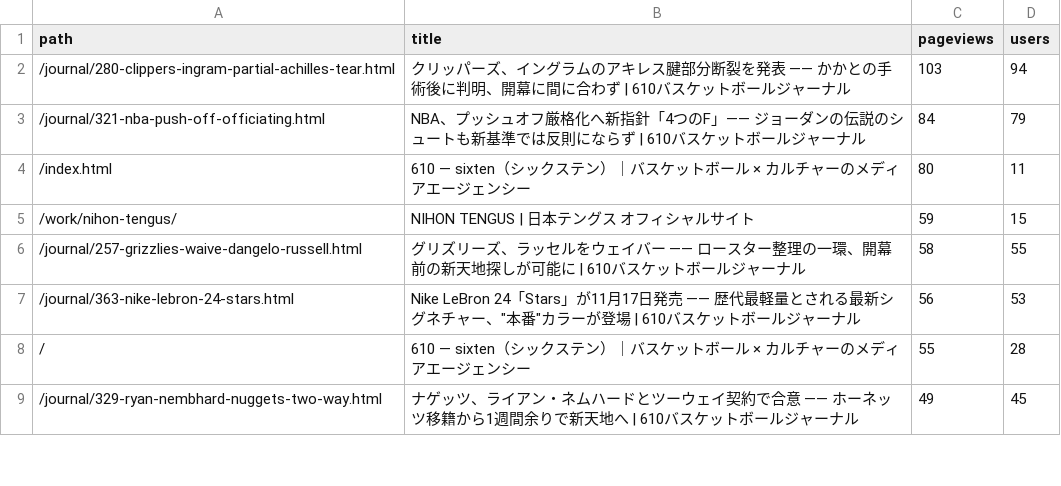
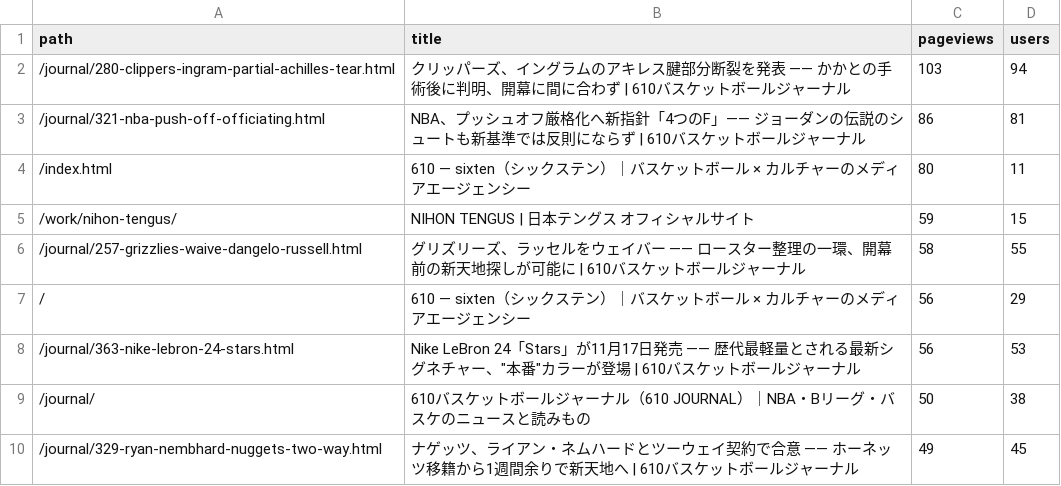
Before and after one commit to 610chris/610-sixten, a CSV file: journal_auto/analytics/data/daily/ga4_articles_28d.csv, drawn as a sheet; only a part is shown; the diff covers the shown part only.

```diff
--- a/journal_auto/analytics/data/daily/ga4_articles_28d.csv
+++ b/journal_auto/analytics/data/daily/ga4_articles_28d.csv
@@ -2,3 +2,3 @@ path,title,pageviews,users
 /journal/280-clippers-ingram-partial-achilles-tear.html,クリッパーズ、イングラムのアキレス腱部分断裂を発表 —— かかとの手術後に判明、開幕に間に合わず | 610バスケットボールジャーナル,103,94
-/journal/321-nba-push-off-officiating.html,NBA、プッシュオフ厳格化へ新指針「4つのF」—— ジョーダンの伝説のシュートも新基準では反則にならず | 610バスケットボールジャーナル,84,79
+/journal/321-nba-push-off-officiating.html,NBA、プッシュオフ厳格化へ新指針「4つのF」—— ジョーダンの伝説のシュートも新基準では反則にならず | 610バスケットボールジャーナル,86,81
 /index.html,610 — sixten（シックステン）｜バスケットボール × カルチャーのメディアエージェンシー,80,11
@@ -6,4 +6,5 @@ path,title,pageviews,users
 /journal/257-grizzlies-waive-dangelo-russell.html,グリズリーズ、ラッセルをウェイバー —— ロースター整理の一環、開幕前の新天地探しが可能に | 610バスケットボールジャーナル,58,55
+/,610 — sixten（シックステン）｜バスケットボール × カルチャーのメディアエージェンシー,56,29
 /journal/363-nike-lebron-24-stars.html,"Nike LeBron 24「Stars」が11月17日発売 —— 歴代最軽量とされる最新シグネチャー、""本番""カラーが登場 | 610バスケットボールジャーナル",56,53
-/,610 — sixten（シックステン）｜バスケットボール × カルチャーのメディアエージェンシー,55,28
+/journal/,610バスケットボールジャーナル（610 JOURNAL）｜NBA・Bリーグ・バスケのニュースと読みもの,50,38
 /journal/329-ryan-nembhard-nuggets-two-way.html,ナゲッツ、ライアン・ネムハードとツーウェイ契約で合意 —— ホーネッツ移籍から1週間余りで新天地へ | 610バスケットボールジャーナル,49,45
```
Also changed, not shown: 16 added rows, 17 removed rows and 8 edited cells elsewhere in this file, journal_auto/analytics/data/daily/ga4_pages_daily.csv, journal_auto/analytics/data/daily/gsc_pages_28d.csv, 13 other files.
